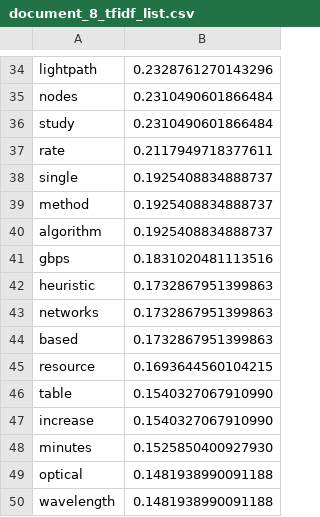
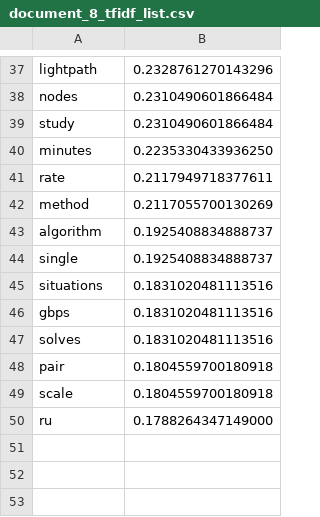
Before and after one commit to hilalbalci/cse3063f17p1-sgumustas_aulgen_hbalci, a CSV file: project2/document_8_tfidf_list.csv, drawn as a sheet; only a part is shown, gaps mark what is left out; the diff covers the shown part only.

```diff
--- a/project2/document_8_tfidf_list.csv
+++ b/project2/document_8_tfidf_list.csv
@@ -36,15 +39,12 @@ nodes,0.2310490601866484
 study,0.2310490601866484
+minutes,0.2235330433936250
 rate,0.2117949718377611
+method,0.2117055700130269
+algorithm,0.1925408834888737
 single,0.1925408834888737
-method,0.1925408834888737
-algorithm,0.1925408834888737
+situations,0.1831020481113516
 gbps,0.1831020481113516
-heuristic,0.1732867951399863
-networks,0.1732867951399863
-based,0.1732867951399863
-resource,0.1693644560104215
-table,0.1540327067910990
-increase,0.1540327067910990
-minutes,0.1525850400927930
-optical,0.1481938990091188
-wavelength,0.1481938990091188
+solves,0.1831020481113516
+pair,0.1804559700180918
+scale,0.1804559700180918
+ru,0.1788264347149000
```
Also changed, not shown: 7 added rows, 4 removed rows, 3 moved rows and 2 edited cells elsewhere in this file, project2/document_2_tf_list.csv, project2/document_2_tfidf_list.csv, 33 other files.
